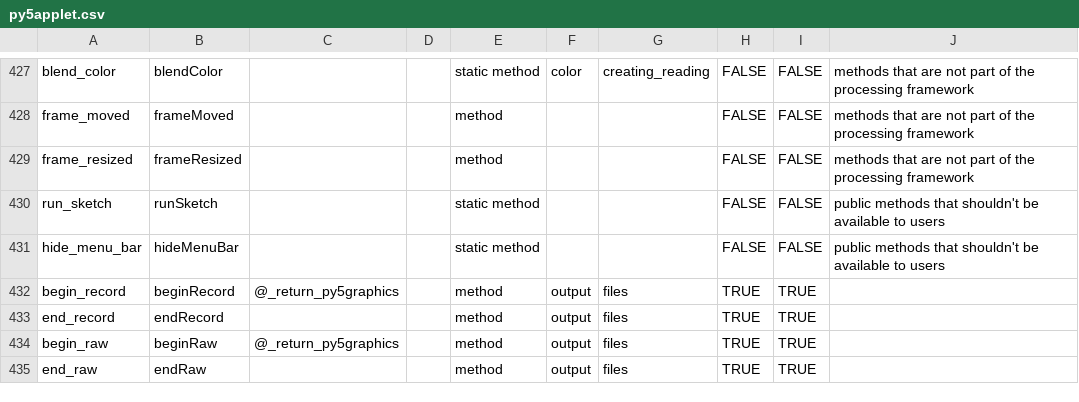
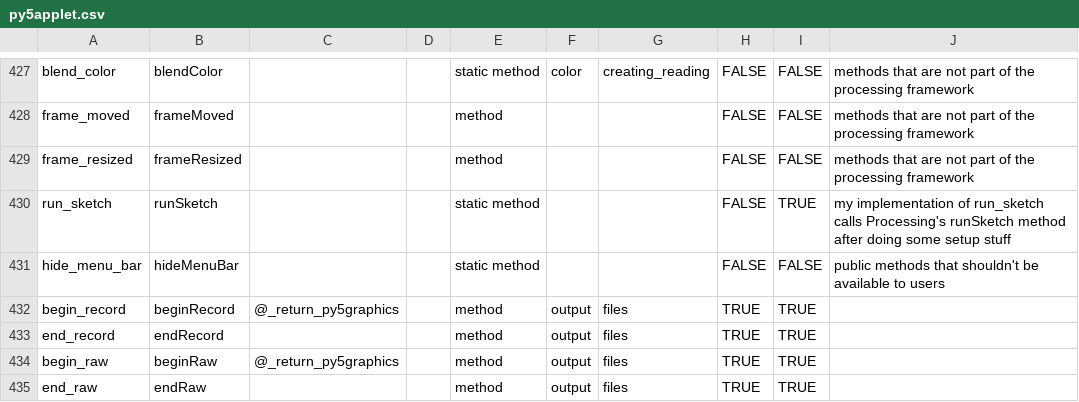
Before and after one commit to py5coding/py5generator, a CSV file: py5_resources/data/py5applet.csv, drawn as a sheet; only a part is shown, gaps mark what is left out.

Commit message:
run sketch docstring

```diff
--- a/py5_resources/data/py5applet.csv
+++ b/py5_resources/data/py5applet.csv
@@ -429,3 +429,3 @@ frame_moved,frameMoved,,,method,,,FALSE,FALSE,methods that are not part of the p
 frame_resized,frameResized,,,method,,,FALSE,FALSE,methods that are not part of the processing framework
-run_sketch,runSketch,,,static method,,,FALSE,FALSE,public methods that shouldn't be available to users
+run_sketch,runSketch,,,static method,,,FALSE,TRUE,my implementation of run_sketch calls Processing's runSketch method after doing some setup stuff
 hide_menu_bar,hideMenuBar,,,static method,,,FALSE,FALSE,public methods that shouldn't be available to users
```
Also changed, not shown: 2 other files.
